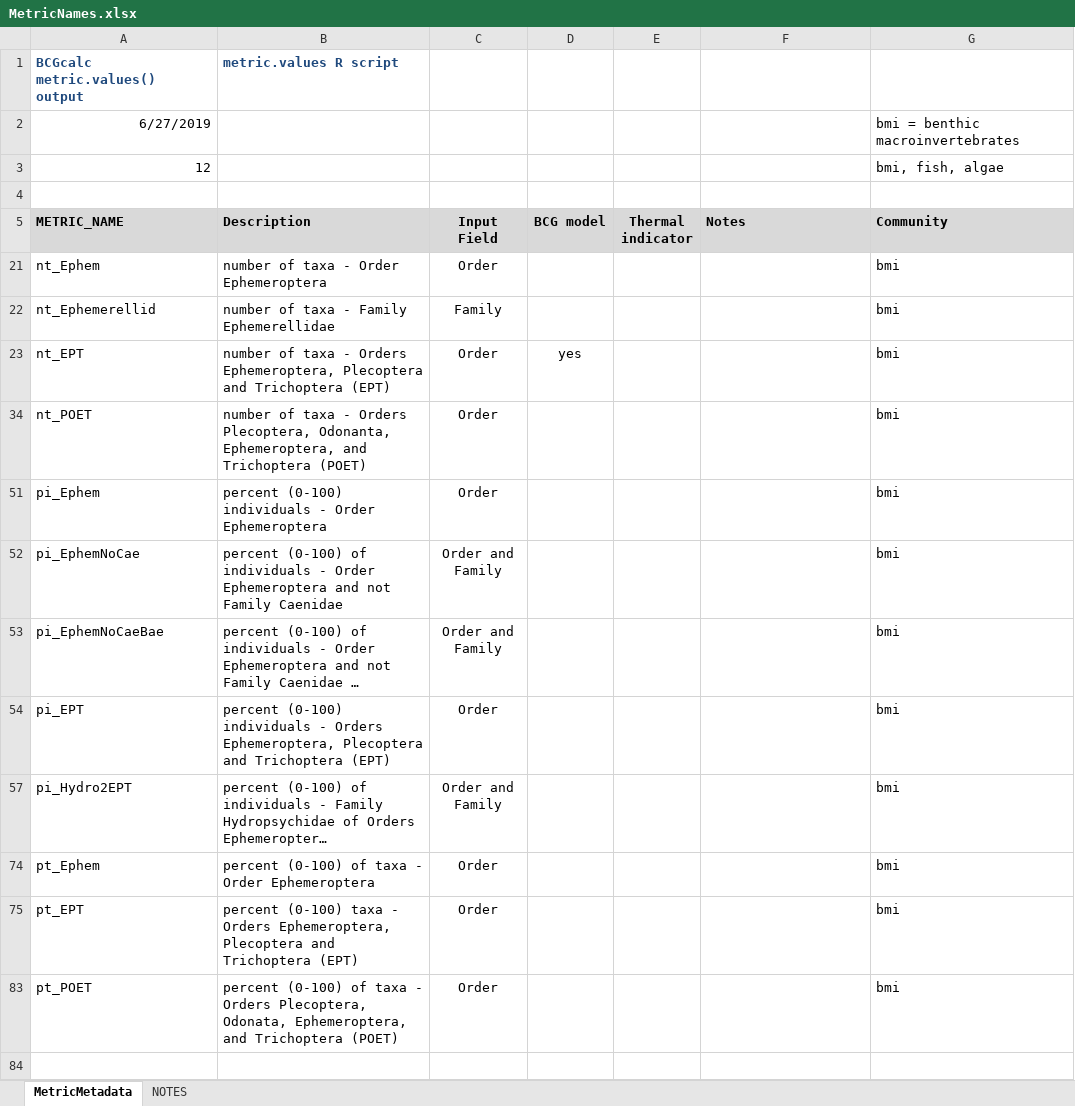
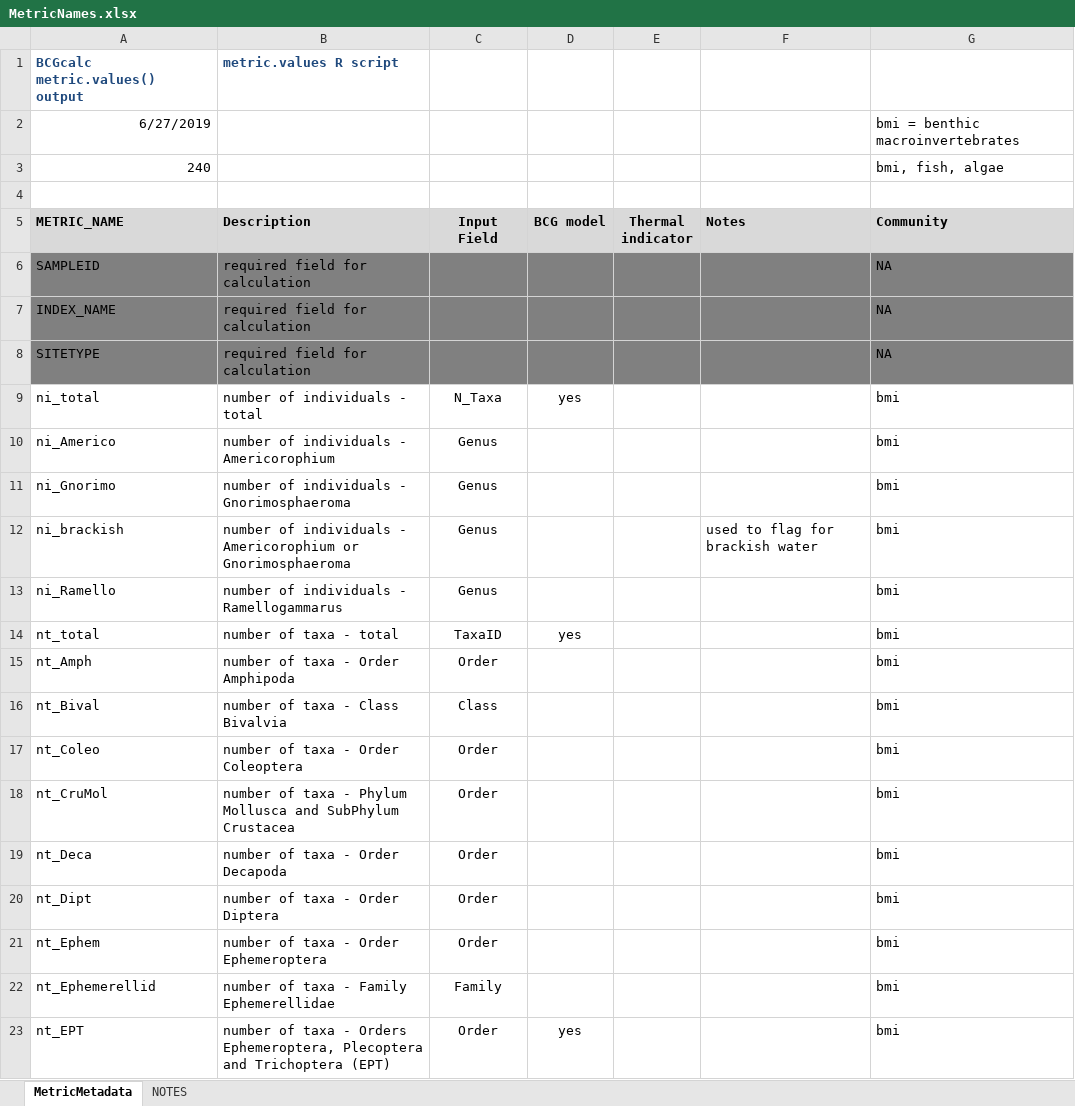
Before and after one commit to leppott/BioMonTools, an Excel workbook: inst/extdata/MetricNames.xlsx, sheet MetricMetadata, drawn as a sheet; only a part is shown; the shorter side is filled out with more unchanged rows; long unchanged cells end in …; values as stored, in another font and other column widths than the file's, no borders; the diff covers the shown part only; the diff names each change by its address in the sheet, - before the commit and + after, or states it on an @@ line.

```diff
--- a/inst/extdata/MetricNames.xlsx (sheet MetricMetadata)
+++ b/inst/extdata/MetricNames.xlsx (sheet MetricMetadata)
-A3 (METRIC_NAME): 12
+A3 (METRIC_NAME): 240
@@ row 6 unhidden: SAMPLEID | required field for calculation |  |  |  |  | NA @@
@@ row 7 unhidden: INDEX_NAME | required field for calculation |  |  |  |  | NA @@
@@ row 8 unhidden: SITETYPE | required field for calculation |  |  |  |  | NA @@
@@ row 9 unhidden: ni_total | number of individuals - total | N_Taxa | yes |  |  | bmi @@
@@ row 10 unhidden: ni_Americo | number of individuals - Americorophium | Genus |  |  |  | bmi @@
@@ row 11 unhidden: ni_Gnorimo | number of individuals - Gnorimosphaeroma | Genus |  |  |  | bmi @@
@@ row 12 unhidden: ni_brackish | number of individuals - Americorophium or Gnorimosphaeroma | Genus |  |  | used to flag for brackish water | bmi @@
@@ row 13 unhidden: ni_Ramello | number of individuals - Ramellogammarus | Genus |  |  |  | bmi @@
@@ row 14 unhidden: nt_total | number of taxa - total | TaxaID | yes |  |  | bmi @@
@@ row 15 unhidden: nt_Amph | number of taxa - Order Amphipoda | Order |  |  |  | bmi @@
@@ row 16 unhidden: nt_Bival | number of taxa - Class Bivalvia | Class |  |  |  | bmi @@
@@ row 17 unhidden: nt_Coleo | number of taxa - Order Coleoptera | Order |  |  |  | bmi @@
@@ row 18 unhidden: nt_CruMol | number of taxa - Phylum Mollusca and SubPhylum Crustacea | Order |  |  |  | bmi @@
@@ row 19 unhidden: nt_Deca | number of taxa - Order Decapoda | Order |  |  |  | bmi @@
@@ row 20 unhidden: nt_Dipt | number of taxa - Order Diptera | Order |  |  |  | bmi @@
```
Also changed, not shown: 226 hidden or unhidden rows elsewhere in this sheet, inst/extdata/MetricScoring.xlsx, 5 other files.
